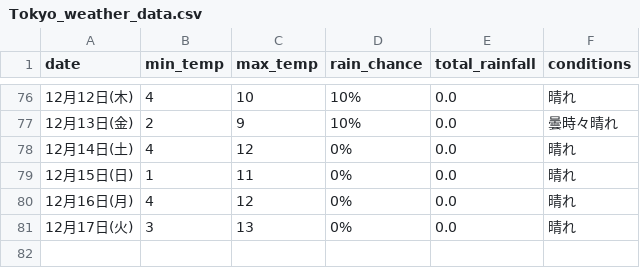
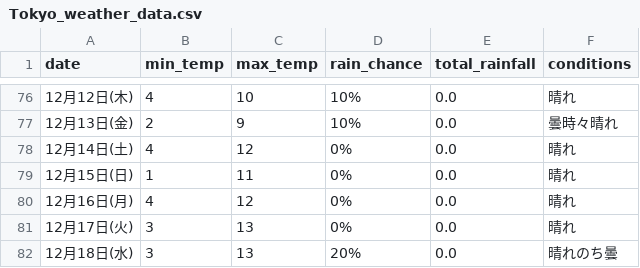
Before and after one commit to Curtendo/weather-scraper, a CSV file: Tokyo_weather_data.csv, drawn as a sheet; only a part is shown, gaps mark what is left out.

```diff
--- a/Tokyo_weather_data.csv
+++ b/Tokyo_weather_data.csv
@@ -81 +81,2 @@
 12月17日(火),3,13,0%,0.0,晴れ
+12月18日(水),3,13,20%,0.0,晴れのち曇
```
Also changed, not shown: Kakamigahara_weather_data.csv, Okinawa_weather_data.csv, 2 other files.
